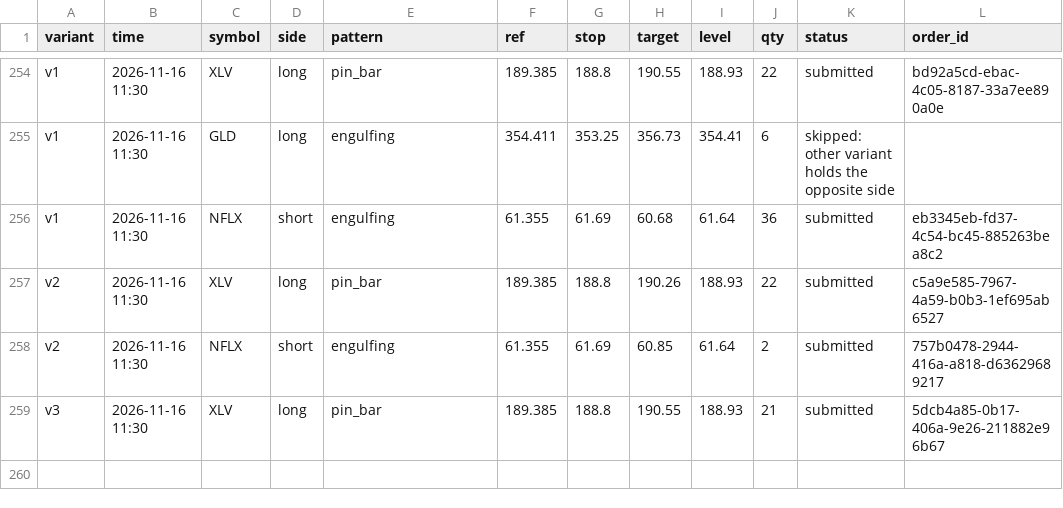
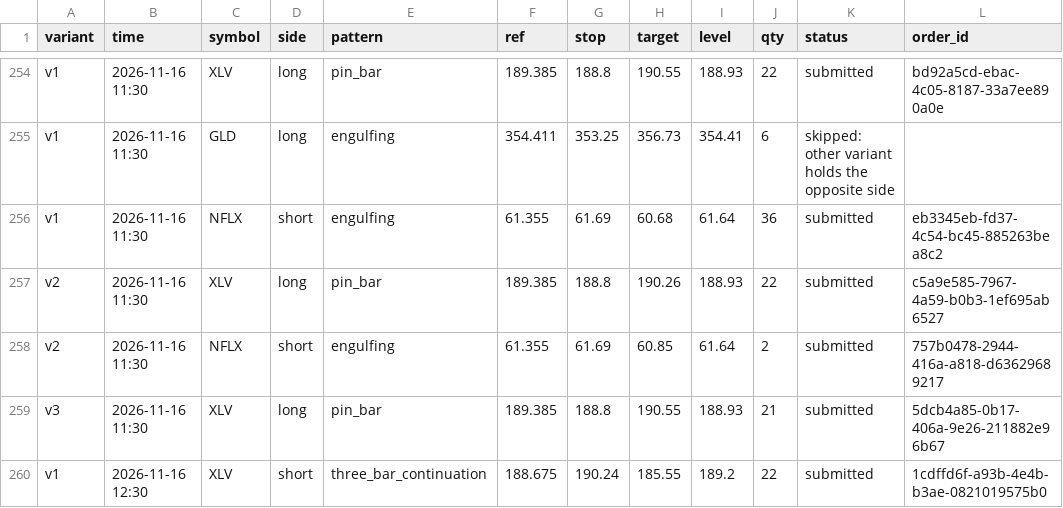
Before and after one commit to Majic-Beep/candlesticks, a CSV file: results/live_signals.csv, drawn as a sheet; only a part is shown, gaps mark what is left out.

```diff
--- a/results/live_signals.csv
+++ b/results/live_signals.csv
@@ -259 +259,2 @@ v2,2026-11-16 11:30,NFLX,short,engulfing,61.355,61.69,60.85,61.64,2,submitted,75
 v3,2026-11-16 11:30,XLV,long,pin_bar,189.385,188.8,190.55,188.93,21,submitted,5dcb4a85-0b17-406a-9e26-211882e96b67
+v1,2026-11-16 12:30,XLV,short,three_bar_continuation,188.675,190.24,185.55,189.2,22,submitted,1cdffd6f-a93b-4e4b-b3ae-0821019575b0
```
